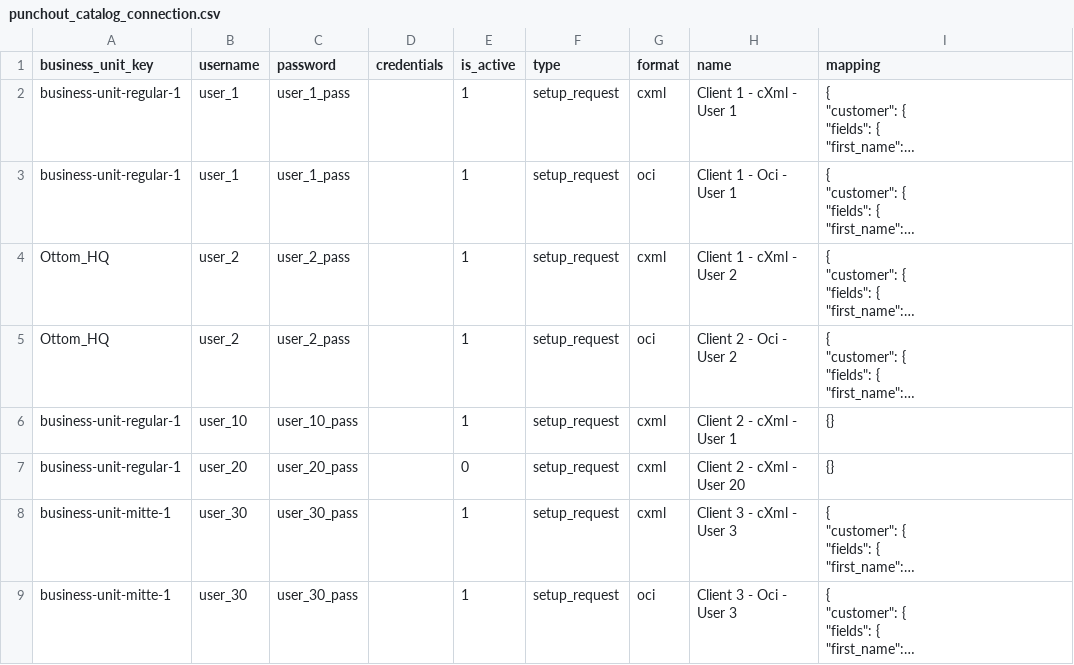
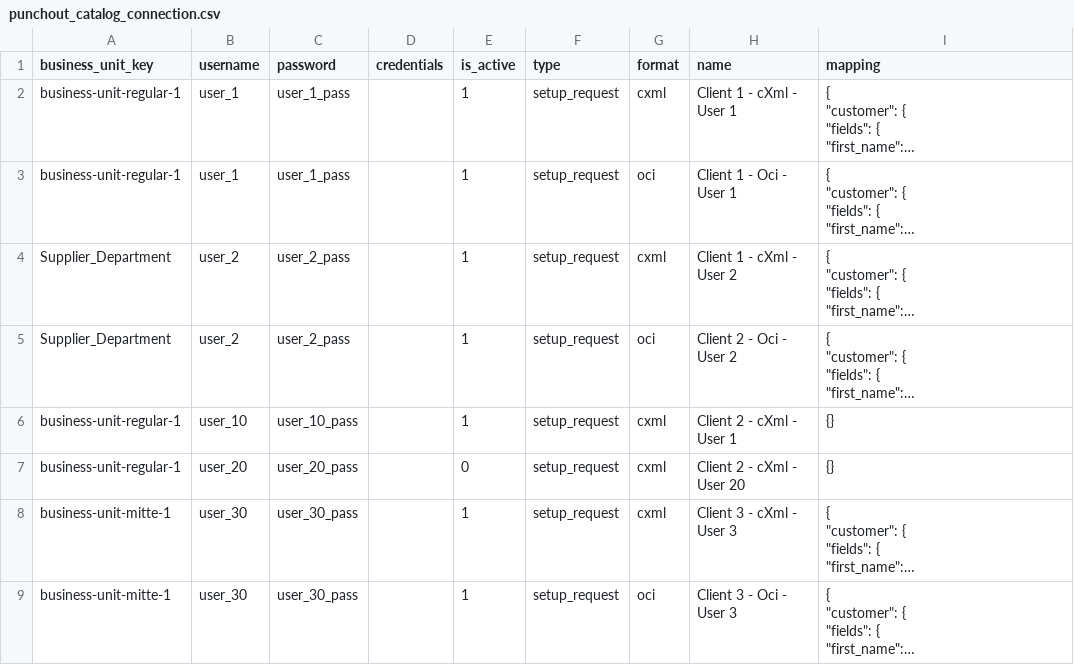
Before and after one commit to punchout-catalogs/punchout-catalog-spryker, a CSV file: data/import/punchout_catalog_connection.csv, drawn as a sheet; long unchanged cells end in …; the diff names each change by its address in the sheet, - before the commit and + after, or states it on an @@ line.

Commit message:
SPRYK-9 / ps-8578 - sample data fix to BU

```diff
--- a/data/import/punchout_catalog_connection.csv
+++ b/data/import/punchout_catalog_connection.csv
-A4:A5 (business_unit_key): Ottom_HQ
+A4:A5 (business_unit_key): Supplier_Department
```
